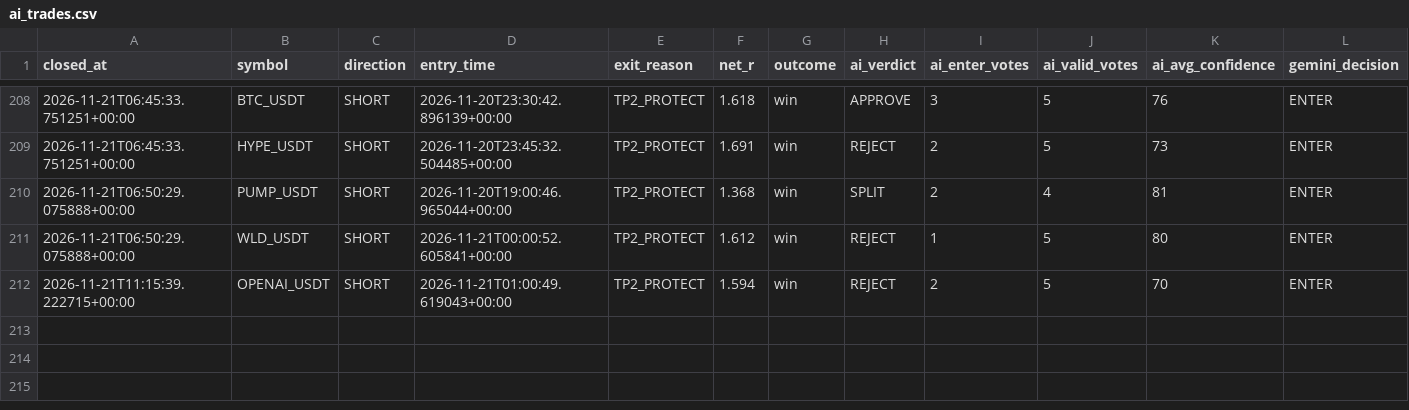
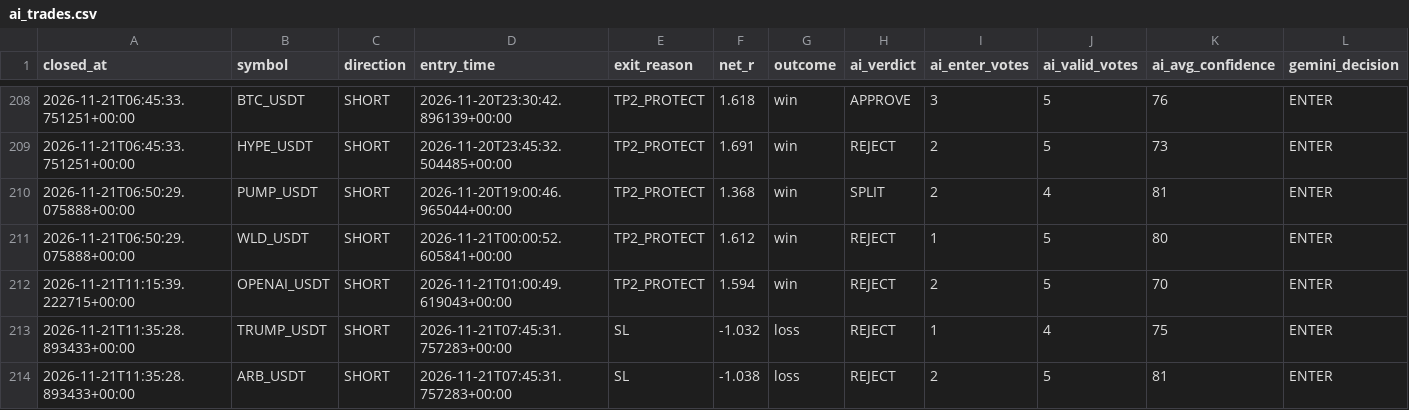
Before and after one commit to wjdtks255-lgtm/Gateio_signal, a CSV file: ai_trades.csv, drawn as a sheet; only a part is shown, gaps mark what is left out; rows hold the shown columns only; the diff names each change by its address in the sheet, - before the commit and + after, or states it on an @@ line.

```diff
--- a/ai_trades.csv
+++ b/ai_trades.csv
+row 213: 2026-11-21T11:35:28.893433+00:00 | TRUMP_USDT | SHORT | 2026-11-21T07:45:31.757283+00:00 | SL | -1.032 | loss | REJECT | 1 | 4 | 75 | ENTER
+row 214: 2026-11-21T11:35:28.893433+00:00 | ARB_USDT | SHORT | 2026-11-21T07:45:31.757283+00:00 | SL | -1.038 | loss | REJECT | 2 | 5 | 81 | ENTER
```
Also changed, not shown: trades.csv, trades_audit.csv, 1 other file.
